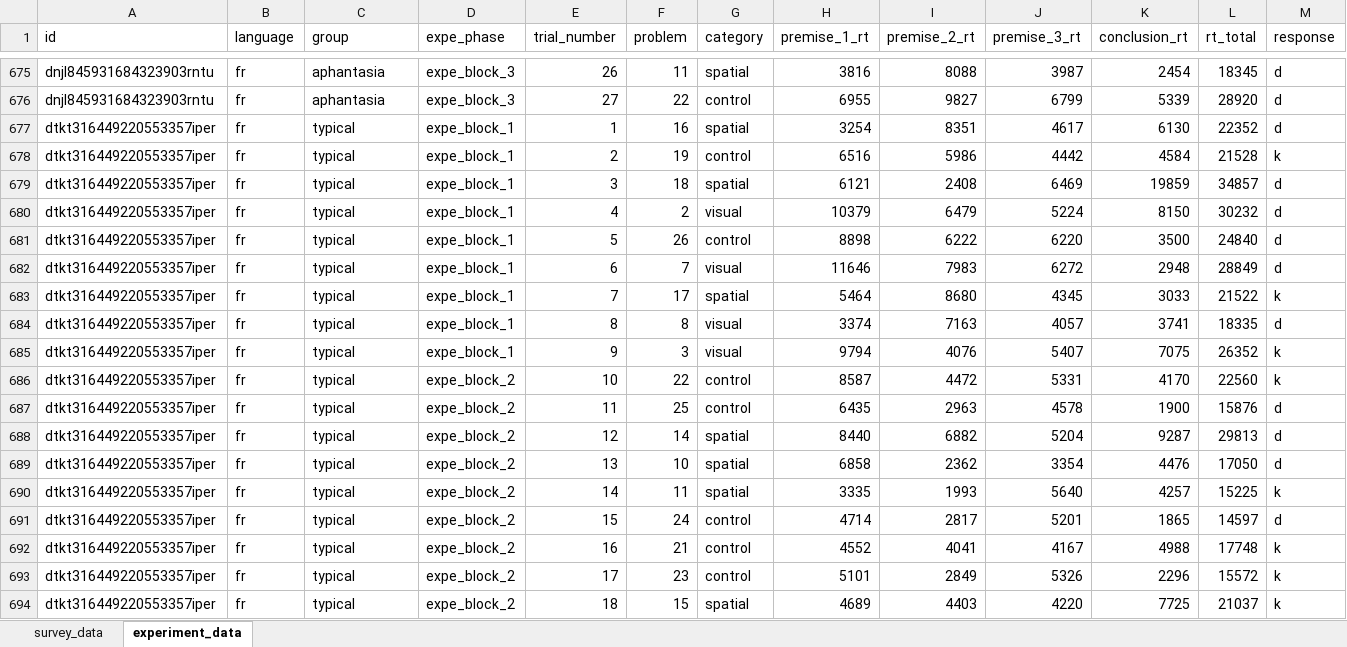
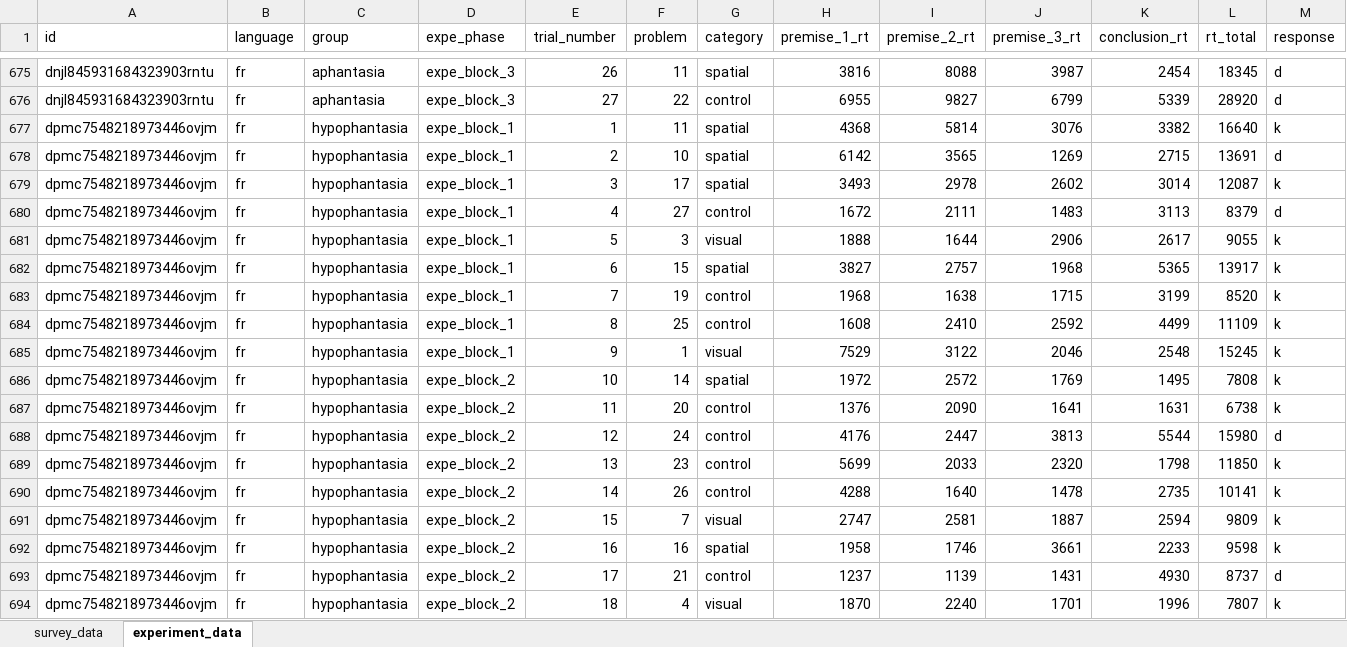
Before and after one commit to m-delem/aphantasiaReasoningViie, an Excel workbook: inst/extdata/raw_data.xlsx, sheet experiment_data, drawn as a sheet; only a part is shown, gaps mark what is left out; the shorter side is filled out with more unchanged rows; values as stored, in another font and other column widths than the file's, no borders; table styles not drawn; rows hold the shown columns only; the diff covers the shown part only; the diff names each change by its address in the sheet, - before the commit and + after, or states it on an @@ line.

Commit message:
New data, few notes

```diff
--- a/inst/extdata/raw_data.xlsx (sheet experiment_data)
+++ b/inst/extdata/raw_data.xlsx (sheet experiment_data)
+row 677: dpmc7548218973446ovjm | fr | hypophantasia | expe_block_1 | 1 | 11 | spatial | 4368 | 5814 | 3076 | 3382 | 16640 | k
+row 678: dpmc7548218973446ovjm | fr | hypophantasia | expe_block_1 | 2 | 10 | spatial | 6142 | 3565 | 1269 | 2715 | 13691 | d
+row 679: dpmc7548218973446ovjm | fr | hypophantasia | expe_block_1 | 3 | 17 | spatial | 3493 | 2978 | 2602 | 3014 | 12087 | k
+row 680: dpmc7548218973446ovjm | fr | hypophantasia | expe_block_1 | 4 | 27 | control | 1672 | 2111 | 1483 | 3113 | 8379 | d
+row 681: dpmc7548218973446ovjm | fr | hypophantasia | expe_block_1 | 5 | 3 | visual | 1888 | 1644 | 2906 | 2617 | 9055 | k
+row 682: dpmc7548218973446ovjm | fr | hypophantasia | expe_block_1 | 6 | 15 | spatial | 3827 | 2757 | 1968 | 5365 | 13917 | k
+row 683: dpmc7548218973446ovjm | fr | hypophantasia | expe_block_1 | 7 | 19 | control | 1968 | 1638 | 1715 | 3199 | 8520 | k
+row 684: dpmc7548218973446ovjm | fr | hypophantasia | expe_block_1 | 8 | 25 | control | 1608 | 2410 | 2592 | 4499 | 11109 | k
+row 685: dpmc7548218973446ovjm | fr | hypophantasia | expe_block_1 | 9 | 1 | visual | 7529 | 3122 | 2046 | 2548 | 15245 | k
+row 686: dpmc7548218973446ovjm | fr | hypophantasia | expe_block_2 | 10 | 14 | spatial | 1972 | 2572 | 1769 | 1495 | 7808 | k
+row 687: dpmc7548218973446ovjm | fr | hypophantasia | expe_block_2 | 11 | 20 | control | 1376 | 2090 | 1641 | 1631 | 6738 | k
+row 688: dpmc7548218973446ovjm | fr | hypophantasia | expe_block_2 | 12 | 24 | control | 4176 | 2447 | 3813 | 5544 | 15980 | d
+row 689: dpmc7548218973446ovjm | fr | hypophantasia | expe_block_2 | 13 | 23 | control | 5699 | 2033 | 2320 | 1798 | 11850 | k
+row 690: dpmc7548218973446ovjm | fr | hypophantasia | expe_block_2 | 14 | 26 | control | 4288 | 1640 | 1478 | 2735 | 10141 | k
+row 691: dpmc7548218973446ovjm | fr | hypophantasia | expe_block_2 | 15 | 7 | visual | 2747 | 2581 | 1887 | 2594 | 9809 | k
+row 692: dpmc7548218973446ovjm | fr | hypophantasia | expe_block_2 | 16 | 16 | spatial | 1958 | 1746 | 3661 | 2233 | 9598 | k
+row 693: dpmc7548218973446ovjm | fr | hypophantasia | expe_block_2 | 17 | 21 | control | 1237 | 1139 | 1431 | 4930 | 8737 | d
+row 694: dpmc7548218973446ovjm | fr | hypophantasia | expe_block_2 | 18 | 4 | visual | 1870 | 2240 | 1701 | 1996 | 7807 | k
```
Also changed, not shown: 9 added rows elsewhere in this sheet, sheet survey_data, 8 other files.
